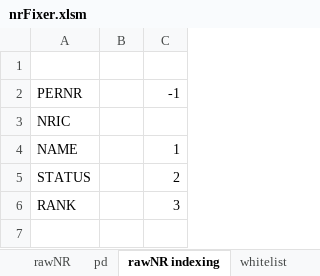
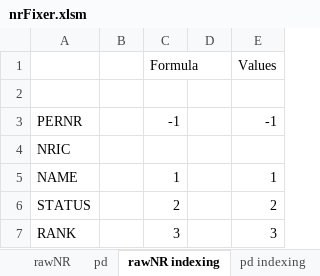
Before and after one commit to JulienSLuk/nrFixer, an Excel workbook: nrFixer.xlsm, sheet rawNR indexing, drawn as a sheet; values as stored, in another font and other column widths than the file's, no borders; addresses are those after the commit; the diff names each change by its address in the sheet, - before the commit and + after, or states it on an @@ line.

Commit message:
added button at append corresponding data from pd sheet to output

```diff
--- a/nrFixer.xlsm (sheet rawNR indexing)
+++ b/nrFixer.xlsm (sheet rawNR indexing)
+sheet tab: pd indexing
+column D, empty
+column E, rows 3-7: -1 |  | 1 | 2 | 3
+row 1:  |  | Formula |  | Values
```
Also changed, not shown: sheet pd, sheet rawNR, sheet output, sheet Master, other sheet tabs, formulas that keep their value, charts or pictures, 1 other file.
